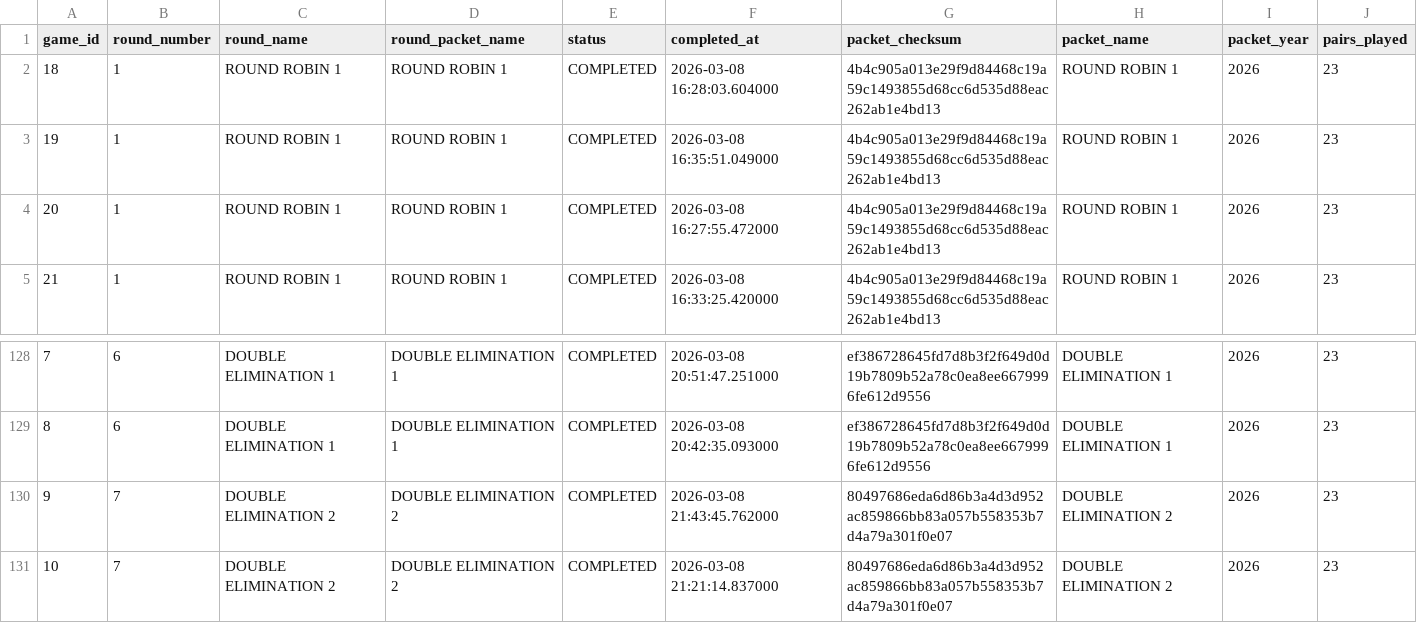
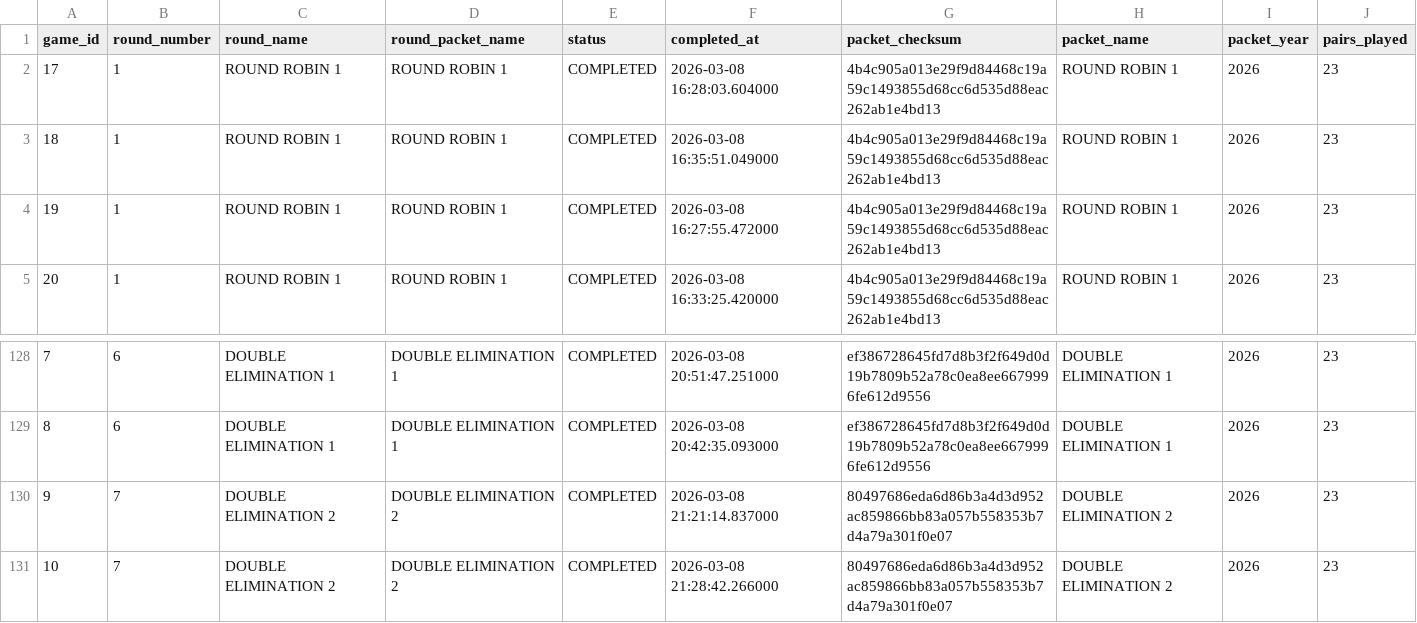
Before and after one commit to xpoes123/scibowl-org, a CSV file: stats/stanford-science-bowl/facts/games.csv, drawn as a sheet; only a part is shown, gaps mark what is left out; the shorter side is filled out with more unchanged rows; the diff names each change by its address in the sheet, - before the commit and + after, or states it on an @@ line.

```diff
--- a/stats/stanford-science-bowl/facts/games.csv
+++ b/stats/stanford-science-bowl/facts/games.csv
@@ column A (game_id) renumbered from row 2 down @@
-row 130: 9 | 7 | DOUBLE ELIMINATION 2 | DOUBLE ELIMINATION 2 | COMPLETED | 2026-03-08 21:43:45.762000 | 80497686eda6d86b3a4d3d952ac859866bb83a057b558353b7d4a79a301f0e07 | DOUBLE ELIMINATION 2 | 2026 | 23
```
Also changed, not shown: stats/stanford-science-bowl/facts/game_players.csv, stats/stanford-science-bowl/facts/game_players_by_category.csv, 17 other files.
